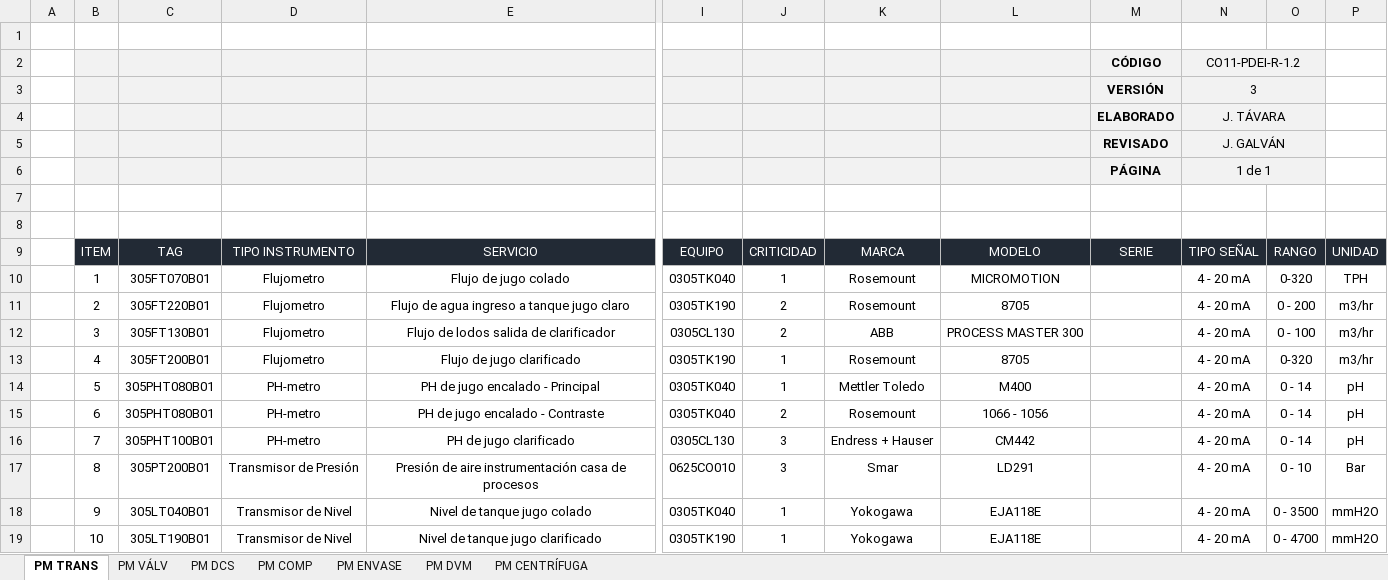
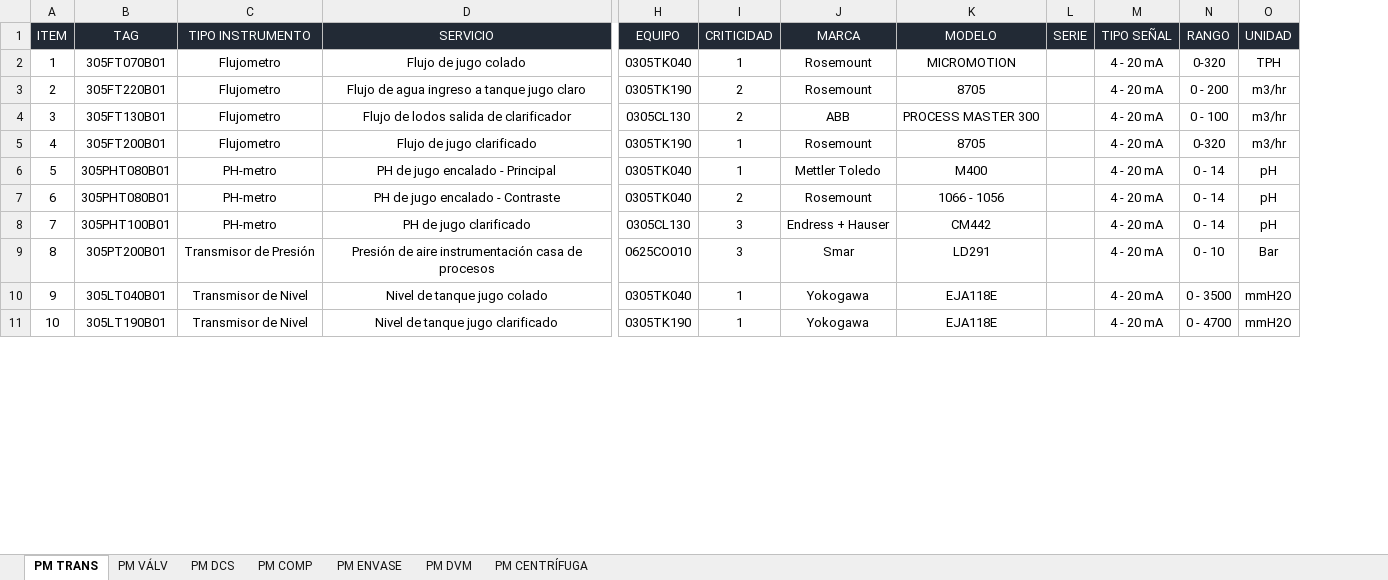
Before and after one commit to danielsinsama/pruebas-git, an Excel workbook: Base de Datos - Instrumentos.xlsx, sheet PM TRANS, drawn as a sheet; only a part is shown, gaps mark what is left out; values as stored, in another font and other column widths than the file's, no borders; charts and pictures and conditional formats and table styles not drawn; removed rows and columns are numbered as before the commit, all else as after; rows hold the shown columns only; the diff names each change by its address in the sheet, - before the commit and + after, or states it on an @@ line.

```diff
--- a/Base de Datos - Instrumentos.xlsx (sheet PM TRANS)
+++ b/Base de Datos - Instrumentos.xlsx (sheet PM TRANS)
-column A, empty
-column M (SERIE), empty
+column L (SERIE), empty
-row 1: (empty)
-row 2:  |  |  |  |  |  |  |  |  | CÓDIGO | CO11-PDEI-R-1.2
-row 3:  |  |  |  |  |  |  |  |  | VERSIÓN | 3
-row 4:  |  |  |  |  |  |  |  |  | ELABORADO | J. TÁVARA
-row 5:  |  |  |  |  |  |  |  |  | REVISADO | J. GALVÁN
-row 6:  |  |  |  |  |  |  |  |  | PÁGINA | 1 de 1
-row 7: (empty)
-row 8: (empty)
```
Also changed, not shown: sheet PM COMP, sheet PM DCS, sheet PM ENVASE, sheet PM DVM, sheet PM VÁLV, charts or pictures, CONTROL - PREVENTIVOS.xlsm.
